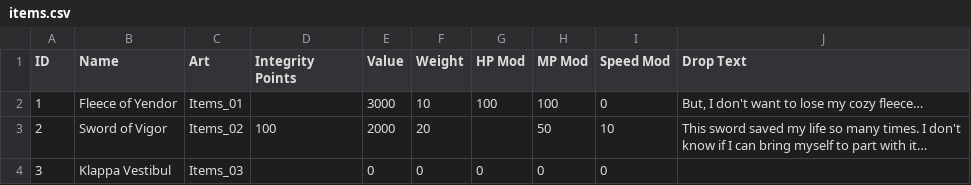
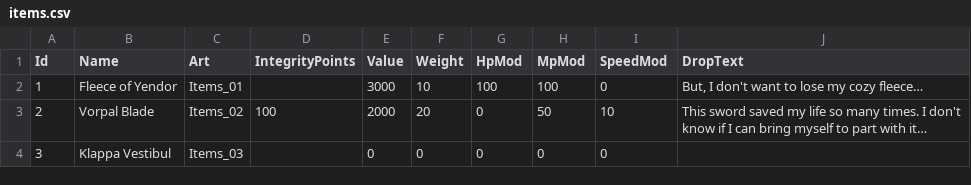
Before and after one commit to fadookie/ggj2019, a CSV file: Assets/Data/items.csv, drawn as a sheet.

Commit message:
Finally got item moderl working agiain with proper CSV library

```diff
--- a/Assets/Data/items.csv
+++ b/Assets/Data/items.csv
@@ -1,4 +1,4 @@
-ID,Name,Art,Integrity Points,Value,Weight,HP Mod,MP Mod,Speed Mod,Drop Text
+Id,Name,Art,IntegrityPoints,Value,Weight,HpMod,MpMod,SpeedMod,DropText
 1,Fleece of Yendor,Items_01,,3000,10,100,100,0,"But, I don't want to lose my cozy fleece…"
-2,Sword of Vigor,Items_02,100,2000,20,,50,10,This sword saved my life so many times. I don't know if I can bring myself to part with it…
+2,Vorpal Blade,Items_02,100,2000,20,0,50,10,This sword saved my life so many times. I don't know if I can bring myself to part with it…
 3,Klappa Vestibul,Items_03,,0,0,0,0,0,
```
Also changed, not shown: 8 other files.
